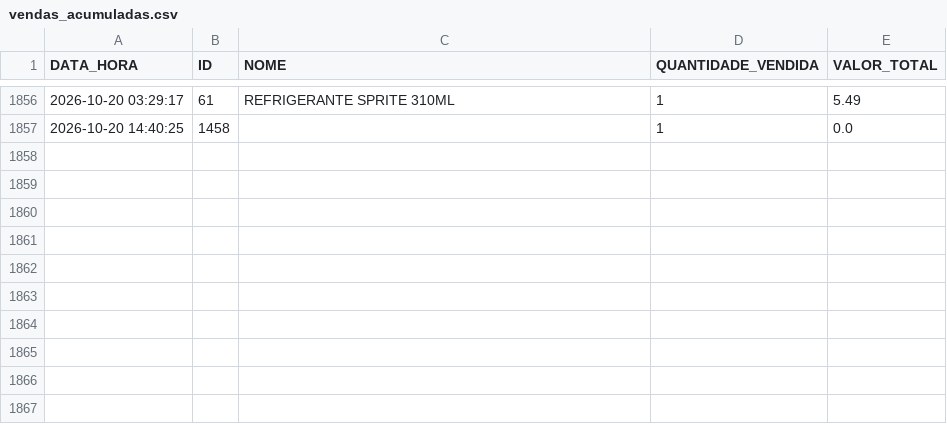
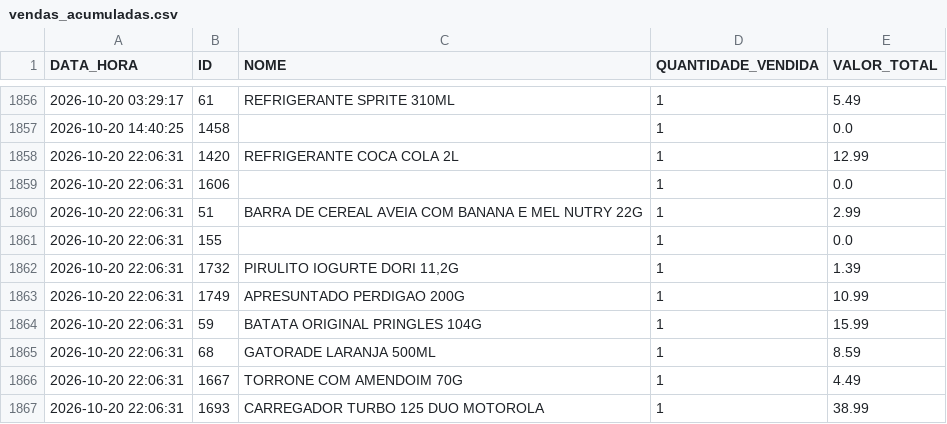
Before and after one commit to HugoSMonteiro/PesquisaMercado, a CSV file: vendas_acumuladas.csv, drawn as a sheet; only a part is shown, gaps mark what is left out.

```diff
--- a/vendas_acumuladas.csv
+++ b/vendas_acumuladas.csv
@@ -1857 +1857,11 @@ DATA_HORA;ID;NOME;QUANTIDADE_VENDIDA;VALOR_TOTAL
 2026-10-20 14:40:25;1458;;1;0.0
+2026-10-20 22:06:31;1420;REFRIGERANTE COCA COLA 2L;1;12.99
+2026-10-20 22:06:31;1606;;1;0.0
+2026-10-20 22:06:31;51;BARRA DE CEREAL AVEIA COM BANANA E MEL NUTRY 22G;1;2.99
+2026-10-20 22:06:31;155;;1;0.0
+2026-10-20 22:06:31;1732;PIRULITO IOGURTE DORI 11,2G;1;1.39
+2026-10-20 22:06:31;1749;APRESUNTADO PERDIGAO 200G;1;10.99
+2026-10-20 22:06:31;59;BATATA ORIGINAL PRINGLES 104G;1;15.99
+2026-10-20 22:06:31;68;GATORADE LARANJA 500ML;1;8.59
+2026-10-20 22:06:31;1667;TORRONE COM AMENDOIM 70G;1;4.49
+2026-10-20 22:06:31;1693;CARREGADOR TURBO 125 DUO MOTOROLA;1;38.99
```
Also changed, not shown: 2 other files.
